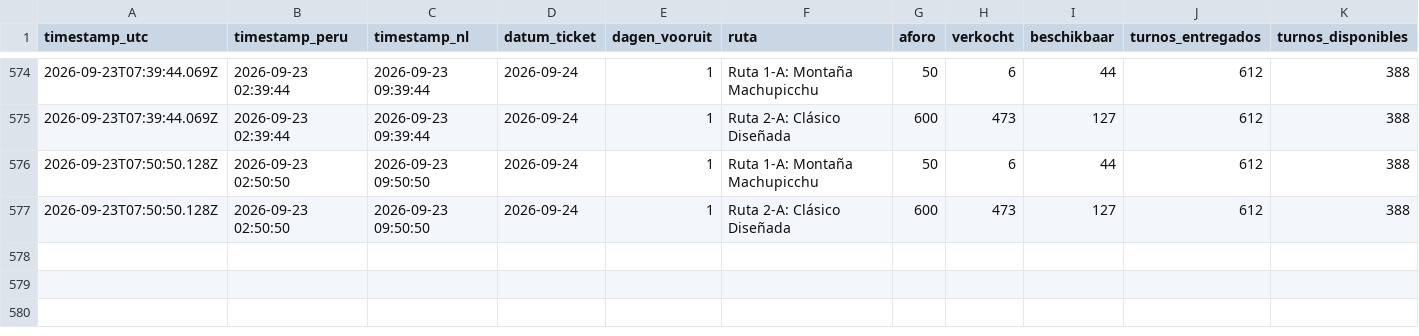
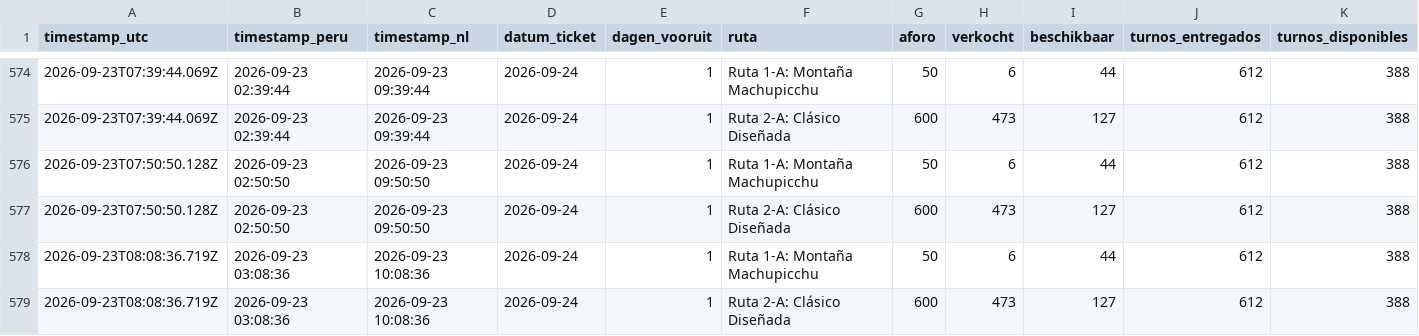
Before and after one commit to peterstuurman-hash/tuboleto-monitor, a CSV file: tuboleto_log.csv, drawn as a sheet; only a part is shown, gaps mark what is left out; the diff names each change by its address in the sheet, - before the commit and + after, or states it on an @@ line.

Commit message:
meting 2026-09-23 08:08 UTC

```diff
--- a/tuboleto_log.csv
+++ b/tuboleto_log.csv
+row 578: 2026-09-23T08:08:36.719Z | 2026-09-23 03:08:36 | 2026-09-23 10:08:36 | 2026-09-24 | 1 | Ruta 1-A: Montaña Machupicchu | 50 | 6 | 44 | 612 | 388
+row 579: 2026-09-23T08:08:36.719Z | 2026-09-23 03:08:36 | 2026-09-23 10:08:36 | 2026-09-24 | 1 | Ruta 2-A: Clásico Diseñada | 600 | 473 | 127 | 612 | 388
```
